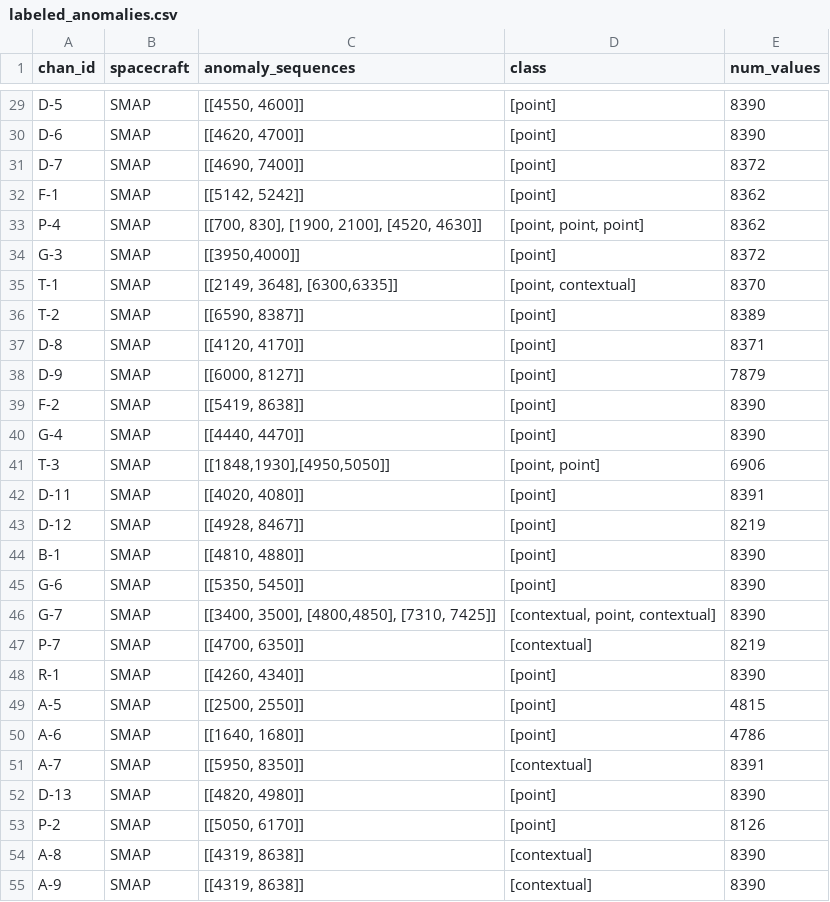
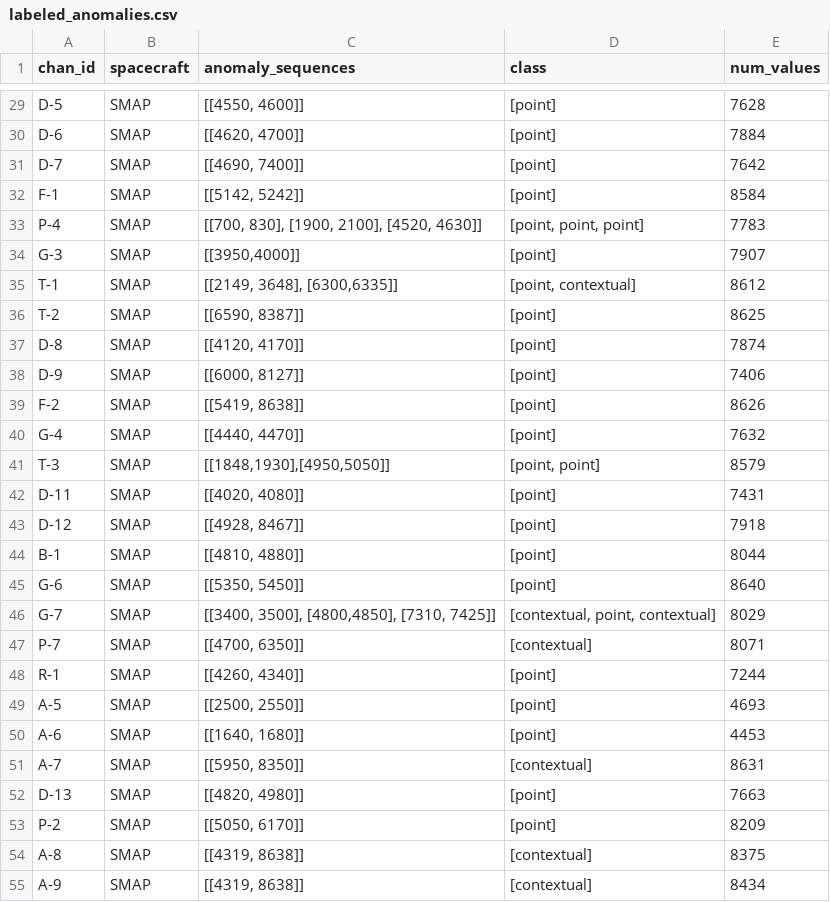
Before and after one commit to khundman/telemanom, a CSV file: labeled_anomalies.csv, drawn as a sheet; only a part is shown, gaps mark what is left out; the diff covers the shown part only; the diff names each change by its address in the sheet, - before the commit and + after, or states it on an @@ line.

```diff
--- a/labeled_anomalies.csv
+++ b/labeled_anomalies.csv
-E29 (num_values): 8390
+E29 (num_values): 7628
-E30 (num_values): 8390
+E30 (num_values): 7884
-E31 (num_values): 8372
+E31 (num_values): 7642
-E32 (num_values): 8362
+E32 (num_values): 8584
-E33 (num_values): 8362
+E33 (num_values): 7783
-E34 (num_values): 8372
+E34 (num_values): 7907
-E35 (num_values): 8370
+E35 (num_values): 8612
-E36 (num_values): 8389
+E36 (num_values): 8625
-E37 (num_values): 8371
+E37 (num_values): 7874
-E38 (num_values): 7879
+E38 (num_values): 7406
-E39 (num_values): 8390
+E39 (num_values): 8626
-E40 (num_values): 8390
+E40 (num_values): 7632
-E41 (num_values): 6906
+E41 (num_values): 8579
-E42 (num_values): 8391
+E42 (num_values): 7431
-E43 (num_values): 8219
+E43 (num_values): 7918
-E44 (num_values): 8390
+E44 (num_values): 8044
-E45 (num_values): 8390
+E45 (num_values): 8640
-E46 (num_values): 8390
+E46 (num_values): 8029
-E47 (num_values): 8219
+E47 (num_values): 8071
-E48 (num_values): 8390
+E48 (num_values): 7244
-E49 (num_values): 4815
+E49 (num_values): 4693
-E50 (num_values): 4786
+E50 (num_values): 4453
-E51 (num_values): 8391
+E51 (num_values): 8631
-E52 (num_values): 8390
+E52 (num_values): 7663
-E53 (num_values): 8126
+E53 (num_values): 8209
-E54 (num_values): 8390
+E54 (num_values): 8375
-E55 (num_values): 8390
+E55 (num_values): 8434
```
Also changed, not shown: 55 edited cells elsewhere in this file, 5 other files.
